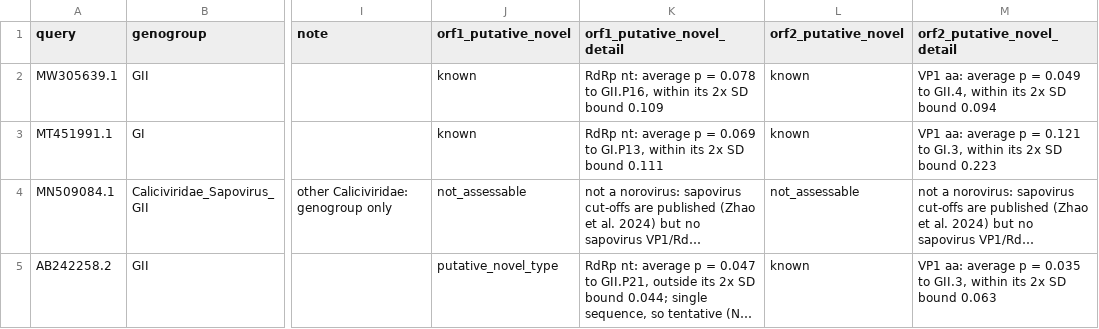
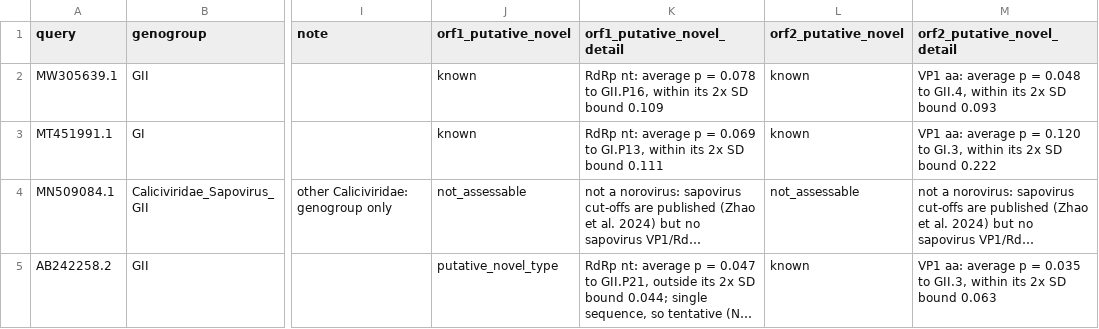
Before and after one commit to ahfitzpa/CaliciTyper, a TSV file: examples/example_typed.tsv, drawn as a sheet; only a part is shown, gaps mark what is left out; long unchanged cells end in …; the diff names each change by its address in the sheet, - before the commit and + after, or states it on an @@ line.

```diff
--- a/examples/example_typed.tsv
+++ b/examples/example_typed.tsv
-M2 (orf2_putative_novel_detail): …p = 0.049 to GII.4, within its 2x SD bound 0.094
+M2 (orf2_putative_novel_detail): …p = 0.048 to GII.4, within its 2x SD bound 0.093
-M3 (orf2_putative_novel_detail): …p = 0.121 to GI.3, within its 2x SD bound 0.223
+M3 (orf2_putative_novel_detail): …p = 0.120 to GI.3, within its 2x SD bound 0.222
```
Also changed, not shown: calicityper/data/putative_novel_bounds.tsv, 11 other files.
